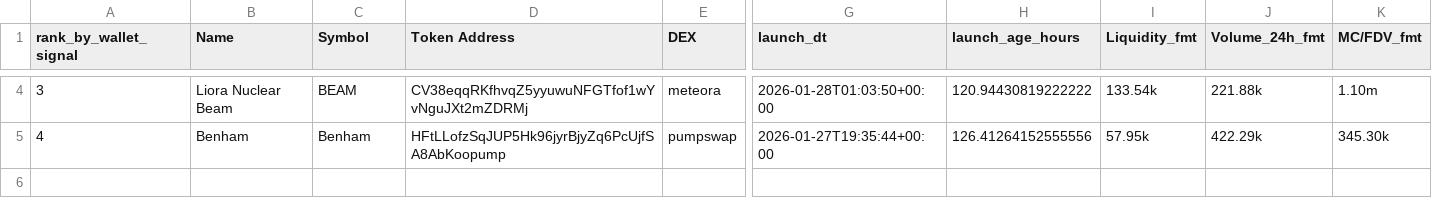
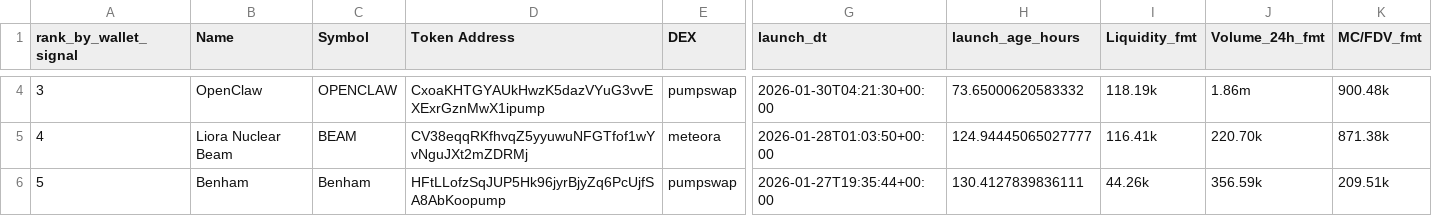
Before and after one commit to ziovajoz/solana-token-csv, a CSV file: output/tokens_72h_7d_ranked.csv, drawn as a sheet; only a part is shown, gaps mark what is left out; rows hold the shown columns only; the diff covers the shown part only; the diff names each change by its address in the sheet, - before the commit and + after, or states it on an @@ line.

```diff
--- a/output/tokens_72h_7d_ranked.csv
+++ b/output/tokens_72h_7d_ranked.csv
-B4 (Name): Liora Nuclear Beam
+B4 (Name): OpenClaw
-C4 (Symbol): BEAM
+C4 (Symbol): OPENCLAW
-D4 (Token Address): CV38eqqRKfhvqZ5yyuwuNFGTfof1wYvNguJXt2mZDRMj
+D4 (Token Address): CxoaKHTGYAUkHwzK5dazVYuG3vvEXExrGznMwX1ipump
-E4 (DEX): meteora
+E4 (DEX): pumpswap
-G4 (launch_dt): 2026-01-28T01:03:50+00:00
+G4 (launch_dt): 2026-01-30T04:21:30+00:00
-H4 (launch_age_hours): 120.94430819222222
+H4 (launch_age_hours): 73.65000620583332
-I4 (Liquidity_fmt): 133.54k
+I4 (Liquidity_fmt): 118.19k
-J4 (Volume_24h_fmt): 221.88k
+J4 (Volume_24h_fmt): 1.86m
-K4 (MC/FDV_fmt): 1.10m
+K4 (MC/FDV_fmt): 900.48k
-B5 (Name): Benham
+B5 (Name): Liora Nuclear Beam
-C5 (Symbol): Benham
+C5 (Symbol): BEAM
-D5 (Token Address): HFtLLofzSqJUP5Hk96jyrBjyZq6PcUjfSA8AbKoopump
+D5 (Token Address): CV38eqqRKfhvqZ5yyuwuNFGTfof1wYvNguJXt2mZDRMj
-E5 (DEX): pumpswap
+E5 (DEX): meteora
-G5 (launch_dt): 2026-01-27T19:35:44+00:00
+G5 (launch_dt): 2026-01-28T01:03:50+00:00
-H5 (launch_age_hours): 126.41264152555556
+H5 (launch_age_hours): 124.94445065027777
-I5 (Liquidity_fmt): 57.95k
+I5 (Liquidity_fmt): 116.41k
-J5 (Volume_24h_fmt): 422.29k
+J5 (Volume_24h_fmt): 220.70k
-K5 (MC/FDV_fmt): 345.30k
+K5 (MC/FDV_fmt): 871.38k
+row 6: 5 | Benham | Benham | HFtLLofzSqJUP5Hk96jyrBjyZq6PcUjfSA8AbKoopump | pumpswap | 2026-01-27T19:35:44+00:00 | 130.4127839836111 | 44.26k | 356.59k | 209.51k
```
Also changed, not shown: 43 edited cells elsewhere in this file, output/excluded.csv, output/included.csv, 9 other files.
